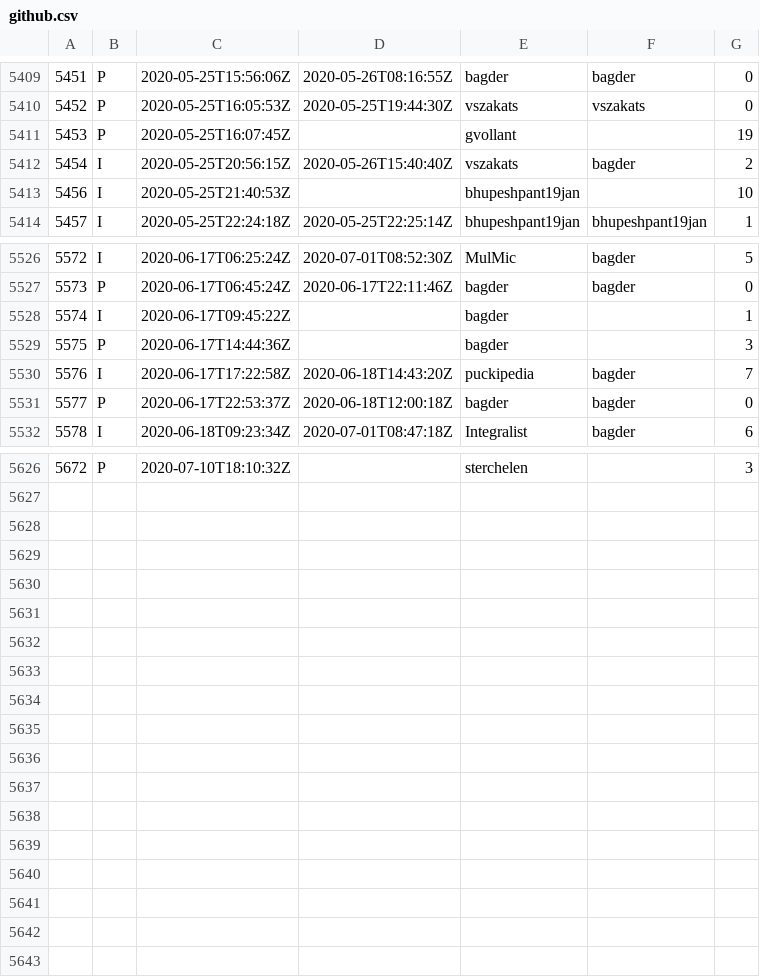
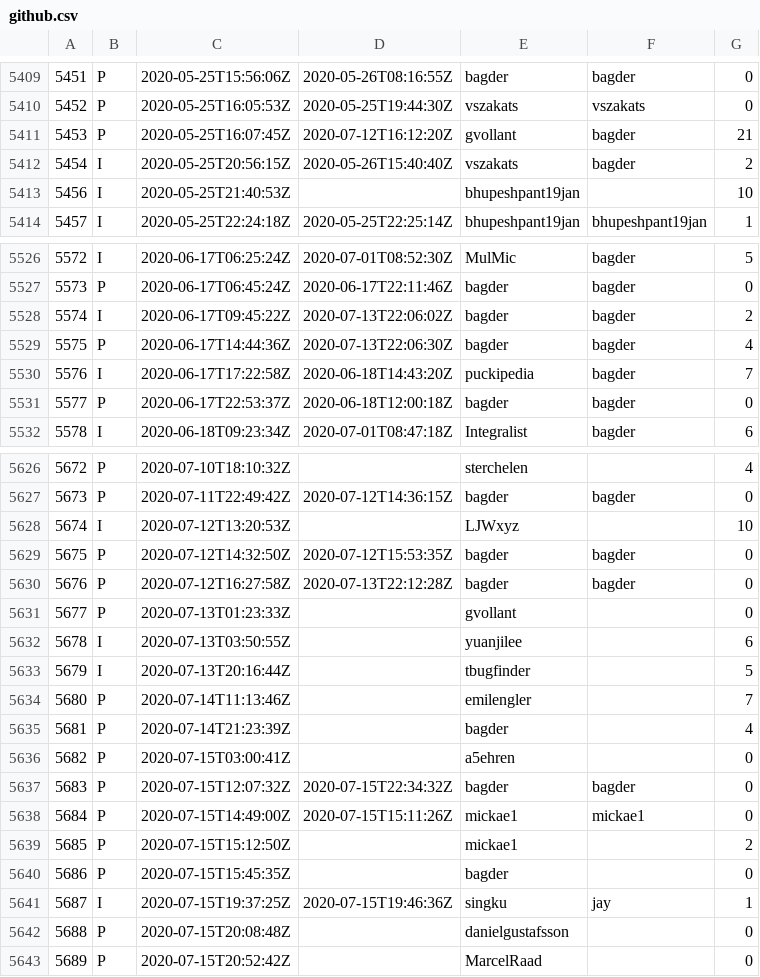
Before and after one commit to curl/stats, a CSV file: csv/github.csv, drawn as a sheet; only a part is shown, gaps mark what is left out; the diff covers the shown part only.

```diff
--- a/csv/github.csv
+++ b/csv/github.csv
@@ -5410,3 +5410,3 @@
 5452;P;2020-05-25T16:05:53Z;2020-05-25T19:44:30Z;vszakats;vszakats;0
-5453;P;2020-05-25T16:07:45Z;;gvollant;;19
+5453;P;2020-05-25T16:07:45Z;2020-07-12T16:12:20Z;gvollant;bagder;21
 5454;I;2020-05-25T20:56:15Z;2020-05-26T15:40:40Z;vszakats;bagder;2
@@ -5527,4 +5527,4 @@
 5573;P;2020-06-17T06:45:24Z;2020-06-17T22:11:46Z;bagder;bagder;0
-5574;I;2020-06-17T09:45:22Z;;bagder;;1
-5575;P;2020-06-17T14:44:36Z;;bagder;;3
+5574;I;2020-06-17T09:45:22Z;2020-07-13T22:06:02Z;bagder;bagder;2
+5575;P;2020-06-17T14:44:36Z;2020-07-13T22:06:30Z;bagder;bagder;4
 5576;I;2020-06-17T17:22:58Z;2020-06-18T14:43:20Z;puckipedia;bagder;7
@@ -5626 +5626,18 @@
-5672;P;2020-07-10T18:10:32Z;;sterchelen;;3
+5672;P;2020-07-10T18:10:32Z;;sterchelen;;4
+5673;P;2020-07-11T22:49:42Z;2020-07-12T14:36:15Z;bagder;bagder;0
+5674;I;2020-07-12T13:20:53Z;;LJWxyz;;10
+5675;P;2020-07-12T14:32:50Z;2020-07-12T15:53:35Z;bagder;bagder;0
+5676;P;2020-07-12T16:27:58Z;2020-07-13T22:12:28Z;bagder;bagder;0
+5677;P;2020-07-13T01:23:33Z;;gvollant;;0
+5678;I;2020-07-13T03:50:55Z;;yuanjilee;;6
+5679;I;2020-07-13T20:16:44Z;;tbugfinder;;5
+5680;P;2020-07-14T11:13:46Z;;emilengler;;7
+5681;P;2020-07-14T21:23:39Z;;bagder;;4
+5682;P;2020-07-15T03:00:41Z;;a5ehren;;0
+5683;P;2020-07-15T12:07:32Z;2020-07-15T22:34:32Z;bagder;bagder;0
+5684;P;2020-07-15T14:49:00Z;2020-07-15T15:11:26Z;mickae1;mickae1;0
+5685;P;2020-07-15T15:12:50Z;;mickae1;;2
+5686;P;2020-07-15T15:45:35Z;;bagder;;0
+5687;I;2020-07-15T19:37:25Z;2020-07-15T19:46:36Z;singku;jay;1
+5688;P;2020-07-15T20:08:48Z;;danielgustafsson;;0
+5689;P;2020-07-15T20:52:42Z;;MarcelRaad;;0
```
Also changed, not shown: 53 edited cells elsewhere in this file.
